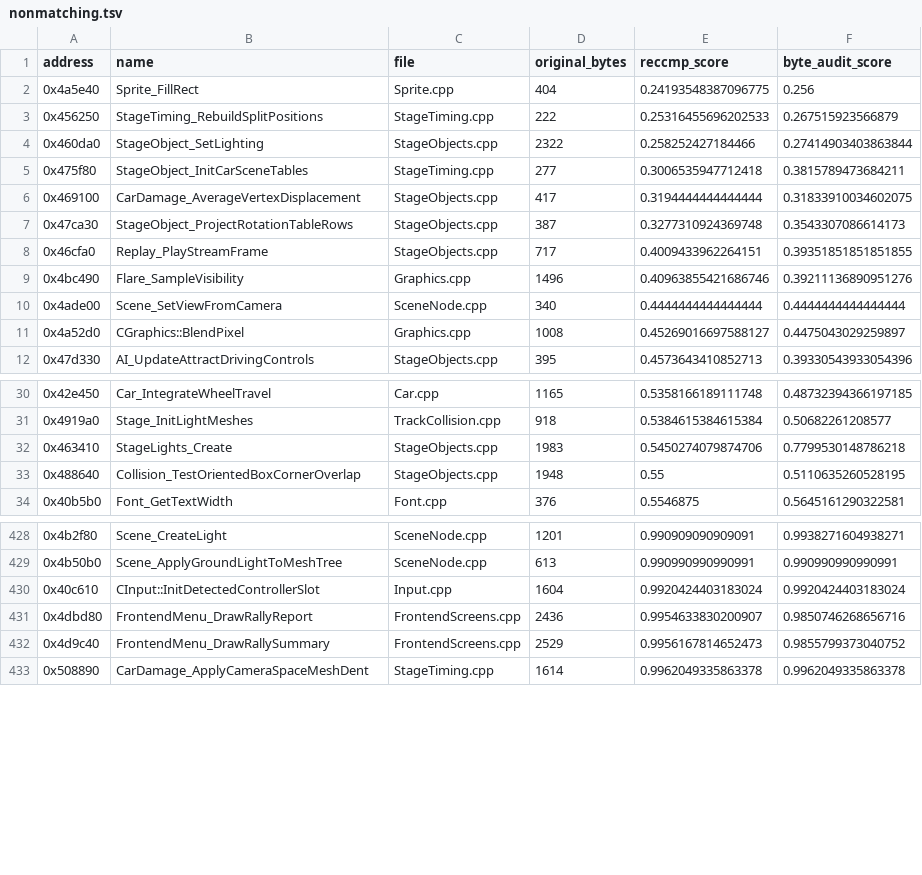
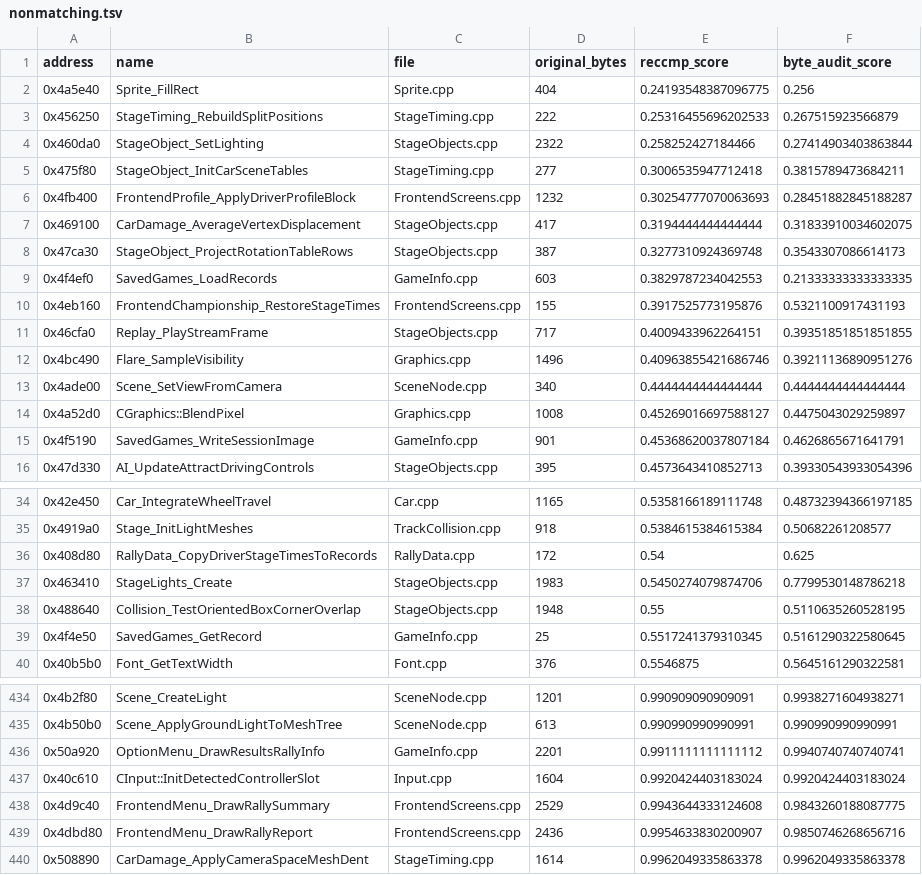
Before and after one commit to pablocpas/CMR2Decomp, a TSV file: CMR2PROGRESS/nonmatching.tsv, drawn as a sheet; only a part is shown, gaps mark what is left out; the diff covers the shown part only.

Commit message:
Fix saved-game session serialization and reject invalid images
The decompiled .rcs writer assumed separately declared, overlapping globals
formed one disk record. Store the original 0x7f4-byte image in one typed object
and use typed profile, driver, setup, stage and unlock fields when saving and
restoring it. Validate the image before listing or applying it, preserve save
names during overwrite, and report file-write failures.

Add a differential regression against the original executable for 1-4 players,
all difficulties, stage boundaries, overwrite, write failures and malformed
sessions. Keep the original disk offsets under compile-time layout checks.

Validation: MSVC6 SP3 default build, full reccmp/relocated-byte audit and global
data comparison (0 issues), all 136 differential harnesses and the 108-case
saved-session regression. The full audit records 2920 exact functions and
444 non-exact functions, versus 2927/437 before the behavior fix. Perfect match
is 56.01%; fuzzy match is 94.41%. Matching regressions are intentional here:
validation and one-object storage change the instruction stream.

```diff
--- a/CMR2PROGRESS/nonmatching.tsv
+++ b/CMR2PROGRESS/nonmatching.tsv
@@ -5,4 +5,7 @@ address	name	file	original_bytes	reccmp_score	byte_audit_score
 0x475f80	StageObject_InitCarSceneTables	StageTiming.cpp	277	0.3006535947712418	0.3815789473684211
+0x4fb400	FrontendProfile_ApplyDriverProfileBlock	FrontendScreens.cpp	1232	0.30254777070063693	0.28451882845188287
 0x469100	CarDamage_AverageVertexDisplacement	StageObjects.cpp	417	0.3194444444444444	0.31833910034602075
 0x47ca30	StageObject_ProjectRotationTableRows	StageObjects.cpp	387	0.3277310924369748	0.3543307086614173
+0x4f4ef0	SavedGames_LoadRecords	GameInfo.cpp	603	0.3829787234042553	0.21333333333333335
+0x4eb160	FrontendChampionship_RestoreStageTimes	FrontendScreens.cpp	155	0.3917525773195876	0.5321100917431193
 0x46cfa0	Replay_PlayStreamFrame	StageObjects.cpp	717	0.4009433962264151	0.39351851851851855
@@ -11,2 +14,3 @@ address	name	file	original_bytes	reccmp_score	byte_audit_score
 0x4a52d0	CGraphics::BlendPixel	Graphics.cpp	1008	0.45269016697588127	0.4475043029259897
+0x4f5190	SavedGames_WriteSessionImage	GameInfo.cpp	901	0.45368620037807184	0.4626865671641791
 0x47d330	AI_UpdateAttractDrivingControls	StageObjects.cpp	395	0.4573643410852713	0.39330543933054396
@@ -31,4 +35,6 @@ address	name	file	original_bytes	reccmp_score	byte_audit_score
 0x4919a0	Stage_InitLightMeshes	TrackCollision.cpp	918	0.5384615384615384	0.50682261208577
+0x408d80	RallyData_CopyDriverStageTimesToRecords	RallyData.cpp	172	0.54	0.625
 0x463410	StageLights_Create	StageObjects.cpp	1983	0.5450274079874706	0.7799530148786218
 0x488640	Collision_TestOrientedBoxCornerOverlap	StageObjects.cpp	1948	0.55	0.5110635260528195
+0x4f4e50	SavedGames_GetRecord	GameInfo.cpp	25	0.5517241379310345	0.5161290322580645
 0x40b5b0	Font_GetTextWidth	Font.cpp	376	0.5546875	0.5645161290322581
@@ -429,5 +435,6 @@ address	name	file	original_bytes	reccmp_score	byte_audit_score
 0x4b50b0	Scene_ApplyGroundLightToMeshTree	SceneNode.cpp	613	0.990990990990991	0.990990990990991
+0x50a920	OptionMenu_DrawResultsRallyInfo	GameInfo.cpp	2201	0.9911111111111112	0.9940740740740741
 0x40c610	CInput::InitDetectedControllerSlot	Input.cpp	1604	0.9920424403183024	0.9920424403183024
+0x4d9c40	FrontendMenu_DrawRallySummary	FrontendScreens.cpp	2529	0.9943644333124608	0.9843260188087775
 0x4dbd80	FrontendMenu_DrawRallyReport	FrontendScreens.cpp	2436	0.9954633830200907	0.9850746268656716
-0x4d9c40	FrontendMenu_DrawRallySummary	FrontendScreens.cpp	2529	0.9956167814652473	0.9855799373040752
 0x508890	CarDamage_ApplyCameraSpaceMeshDent	StageTiming.cpp	1614	0.9962049335863378	0.9962049335863378
```
Also changed, not shown: 1 added row and 1 removed row elsewhere in this file, 13 other files.
